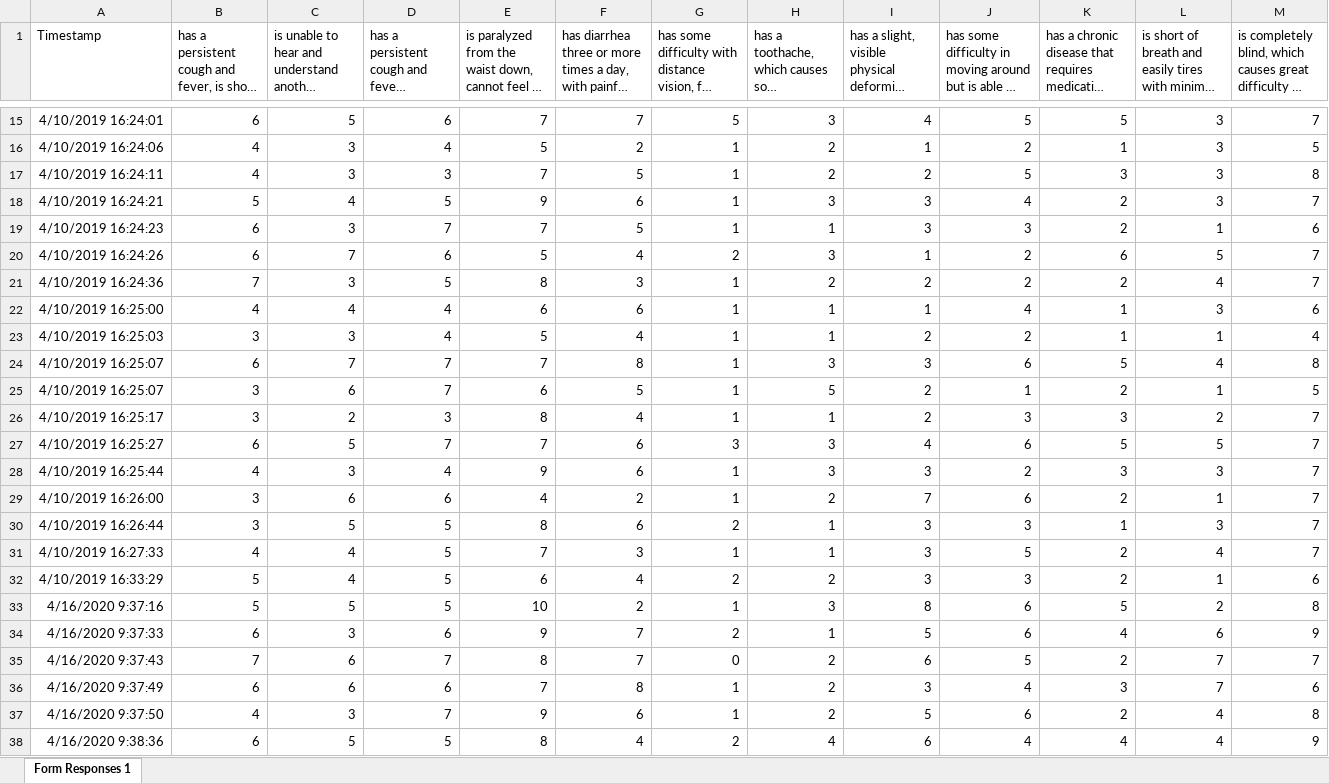
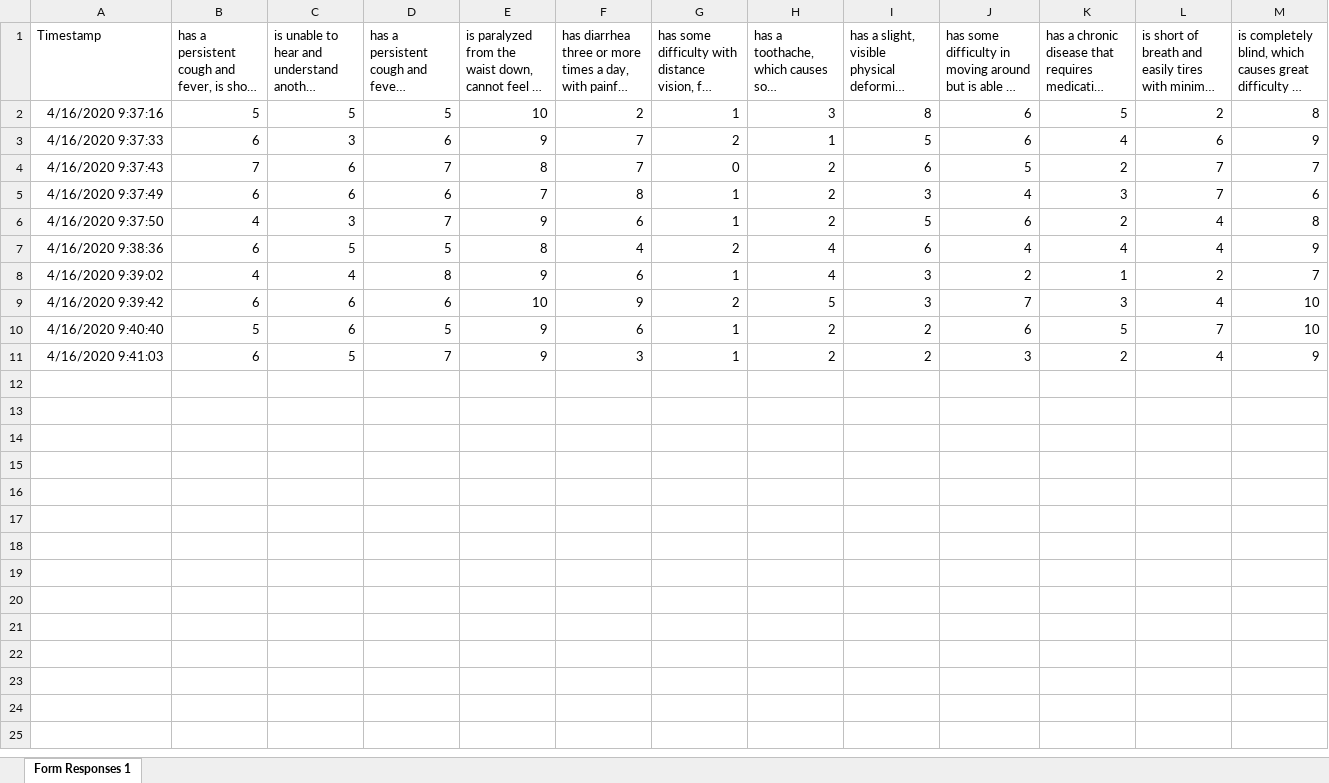
Before and after one commit to info478-s20/dw-analysis, an Excel workbook: responses.xlsx, sheet Form Responses 1, drawn as a sheet; only a part is shown, gaps mark what is left out; the shorter side is filled out with more unchanged rows; long unchanged cells end in …; values as stored, in another font and other column widths than the file's, no borders; charts and pictures not drawn; rows hold the shown columns only; the diff covers the shown part only; the diff names each change by its address in the sheet, - before the commit and + after, or states it on an @@ line.

Commit message:
Remove old responses

```diff
--- a/responses.xlsx (sheet Form Responses 1)
+++ b/responses.xlsx (sheet Form Responses 1)
-row 15: 4/10/2019 16:24:01 | 6 | 5 | 6 | 7 | 7 | 5 | 3 | 4 | 5 | 5 | 3 | 7
-row 16: 4/10/2019 16:24:06 | 4 | 3 | 4 | 5 | 2 | 1 | 2 | 1 | 2 | 1 | 3 | 5
-row 17: 4/10/2019 16:24:11 | 4 | 3 | 3 | 7 | 5 | 1 | 2 | 2 | 5 | 3 | 3 | 8
-row 18: 4/10/2019 16:24:21 | 5 | 4 | 5 | 9 | 6 | 1 | 3 | 3 | 4 | 2 | 3 | 7
-row 19: 4/10/2019 16:24:23 | 6 | 3 | 7 | 7 | 5 | 1 | 1 | 3 | 3 | 2 | 1 | 6
-row 20: 4/10/2019 16:24:26 | 6 | 7 | 6 | 5 | 4 | 2 | 3 | 1 | 2 | 6 | 5 | 7
-row 21: 4/10/2019 16:24:36 | 7 | 3 | 5 | 8 | 3 | 1 | 2 | 2 | 2 | 2 | 4 | 7
-row 22: 4/10/2019 16:25:00 | 4 | 4 | 4 | 6 | 6 | 1 | 1 | 1 | 4 | 1 | 3 | 6
-row 23: 4/10/2019 16:25:03 | 3 | 3 | 4 | 5 | 4 | 1 | 1 | 2 | 2 | 1 | 1 | 4
-row 24: 4/10/2019 16:25:07 | 6 | 7 | 7 | 7 | 8 | 1 | 3 | 3 | 6 | 5 | 4 | 8
-row 25: 4/10/2019 16:25:07 | 3 | 6 | 7 | 6 | 5 | 1 | 5 | 2 | 1 | 2 | 1 | 5
-row 26: 4/10/2019 16:25:17 | 3 | 2 | 3 | 8 | 4 | 1 | 1 | 2 | 3 | 3 | 2 | 7
-row 27: 4/10/2019 16:25:27 | 6 | 5 | 7 | 7 | 6 | 3 | 3 | 4 | 6 | 5 | 5 | 7
-row 28: 4/10/2019 16:25:44 | 4 | 3 | 4 | 9 | 6 | 1 | 3 | 3 | 2 | 3 | 3 | 7
-row 29: 4/10/2019 16:26:00 | 3 | 6 | 6 | 4 | 2 | 1 | 2 | 7 | 6 | 2 | 1 | 7
-row 30: 4/10/2019 16:26:44 | 3 | 5 | 5 | 8 | 6 | 2 | 1 | 3 | 3 | 1 | 3 | 7
-row 31: 4/10/2019 16:27:33 | 4 | 4 | 5 | 7 | 3 | 1 | 1 | 3 | 5 | 2 | 4 | 7
-row 32: 4/10/2019 16:33:29 | 5 | 4 | 5 | 6 | 4 | 2 | 2 | 3 | 3 | 2 | 1 | 6
```
Also changed, not shown: 13 removed rows elsewhere in this sheet.
